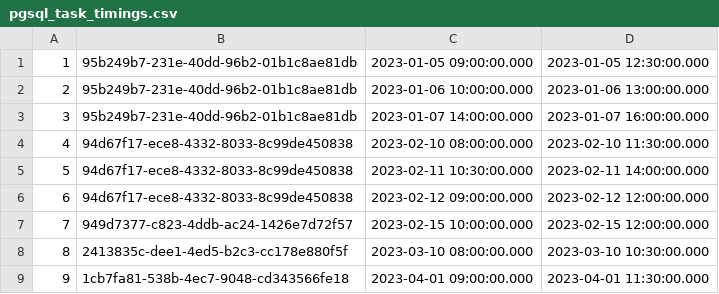
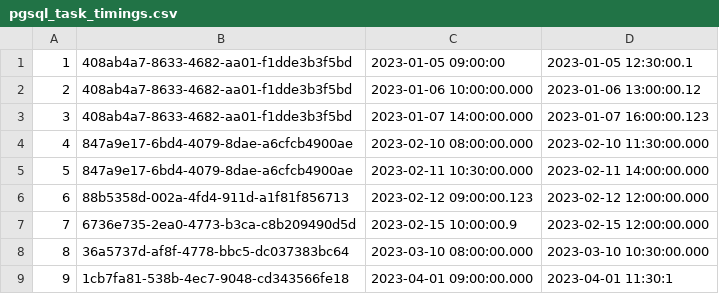
Before and after one commit to mvanec/DA_Rust, a CSV file: test_data/pgsql_task_timings.csv, drawn as a sheet.

```diff
--- a/test_data/pgsql_task_timings.csv
+++ b/test_data/pgsql_task_timings.csv
@@ -1,9 +1,9 @@
-1,95b249b7-231e-40dd-96b2-01b1c8ae81db,2023-01-05 09:00:00.000,2023-01-05 12:30:00.000
-2,95b249b7-231e-40dd-96b2-01b1c8ae81db,2023-01-06 10:00:00.000,2023-01-06 13:00:00.000
-3,95b249b7-231e-40dd-96b2-01b1c8ae81db,2023-01-07 14:00:00.000,2023-01-07 16:00:00.000
-4,94d67f17-ece8-4332-8033-8c99de450838,2023-02-10 08:00:00.000,2023-02-10 11:30:00.000
-5,94d67f17-ece8-4332-8033-8c99de450838,2023-02-11 10:30:00.000,2023-02-11 14:00:00.000
-6,94d67f17-ece8-4332-8033-8c99de450838,2023-02-12 09:00:00.000,2023-02-12 12:00:00.000
-7,949d7377-c823-4ddb-ac24-1426e7d72f57,2023-02-15 10:00:00.000,2023-02-15 12:00:00.000
-8,2413835c-dee1-4ed5-b2c3-cc178e880f5f,2023-03-10 08:00:00.000,2023-03-10 10:30:00.000
-9,1cb7fa81-538b-4ec7-9048-cd343566fe18,2023-04-01 09:00:00.000,2023-04-01 11:30:00.000
+1,408ab4a7-8633-4682-aa01-f1dde3b3f5bd,2023-01-05 09:00:00,2023-01-05 12:30:00.1
+2,408ab4a7-8633-4682-aa01-f1dde3b3f5bd,2023-01-06 10:00:00.000,2023-01-06 13:00:00.12
+3,408ab4a7-8633-4682-aa01-f1dde3b3f5bd,2023-01-07 14:00:00.000,2023-01-07 16:00:00.123
+4,847a9e17-6bd4-4079-8dae-a6cfcb4900ae,2023-02-10 08:00:00.000,2023-02-10 11:30:00.000
+5,847a9e17-6bd4-4079-8dae-a6cfcb4900ae,2023-02-11 10:30:00.000,2023-02-11 14:00:00.000
+6,88b5358d-002a-4fd4-911d-a1f81f856713,2023-02-12 09:00:00.123,2023-02-12 12:00:00.000
+7,6736e735-2ea0-4773-b3ca-c8b209490d5d,2023-02-15 10:00:00.9,2023-02-15 12:00:00.000
+8,36a5737d-af8f-4778-bbc5-dc037383bc64,2023-03-10 08:00:00.000,2023-03-10 10:30:00.000
+9,1cb7fa81-538b-4ec7-9048-cd343566fe18,2023-04-01 09:00:00.000,2023-04-01 11:30:1
```
Also changed, not shown: 2 other files.
